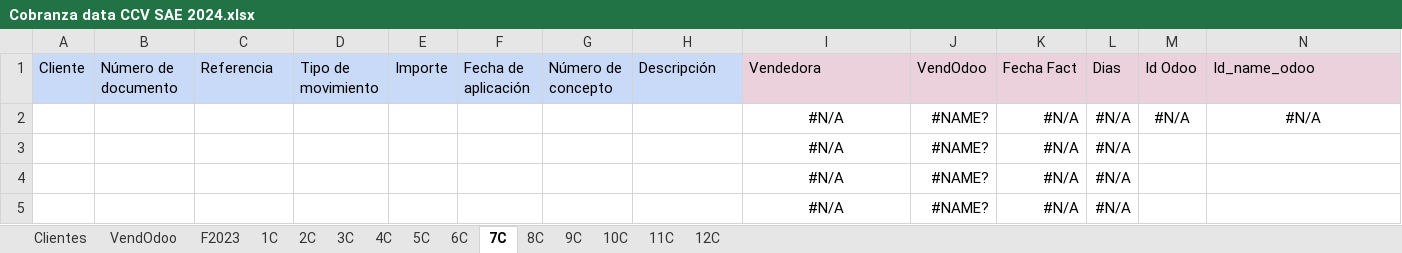
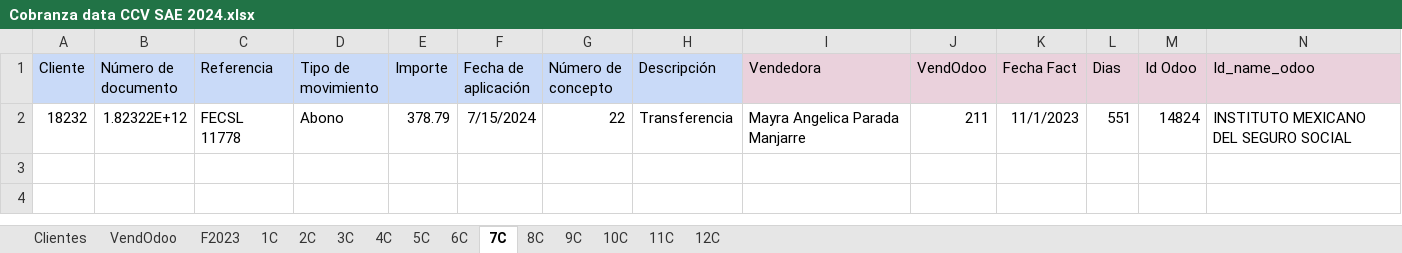
Before and after one commit to ecostichp/odoo_comisiones, an Excel workbook: data/cobranza/Cobranza data CCV SAE 2024.xlsx, sheet 7C, drawn as a sheet; values as stored, in another font and other column widths than the file's, no borders; removed rows and columns are numbered as before the commit, all else as after; the diff names each change by its address in the sheet, - before the commit and + after, or states it on an @@ line.

```diff
--- a/data/cobranza/Cobranza data CCV SAE 2024.xlsx (sheet 7C)
+++ b/data/cobranza/Cobranza data CCV SAE 2024.xlsx (sheet 7C)
-row 2:  |  |  |  |  |  |  |  | #N/A | #NAME? | #N/A | #N/A | #N/A | #N/A
-row 3:  |  |  |  |  |  |  |  | #N/A | #NAME? | #N/A | #N/A
-row 4:  |  |  |  |  |  |  |  | #N/A | #NAME? | #N/A | #N/A
-row 5:  |  |  |  |  |  |  |  | #N/A | #NAME? | #N/A | #N/A
+row 2: 18232 | 1.82322E+12 | FECSL 11778 | Abono | 378.79 | 7/15/2024 | 22 | Transferencia | Mayra Angelica Parada Manjarre | 211 | 11/1/2023 | 551 | 14824 | INSTITUTO MEXICANO DEL SEGURO SOCIAL
```
Also changed, not shown: sheet Clientes, 5 other files.
